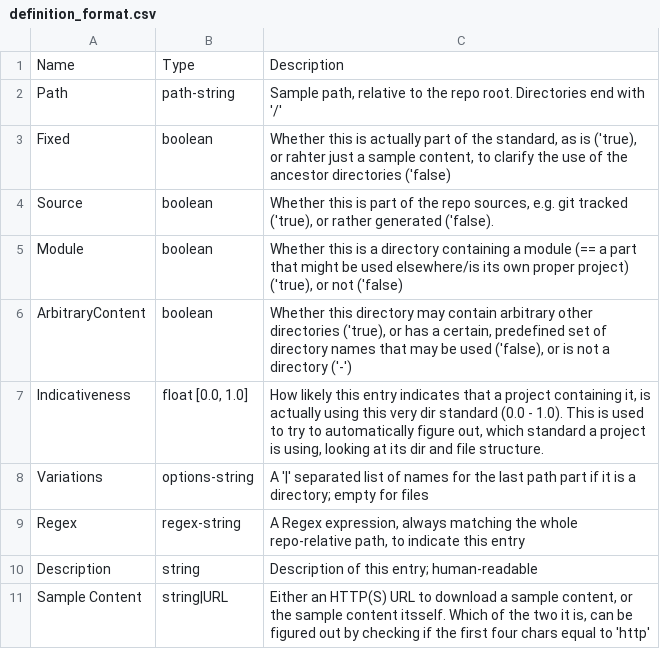
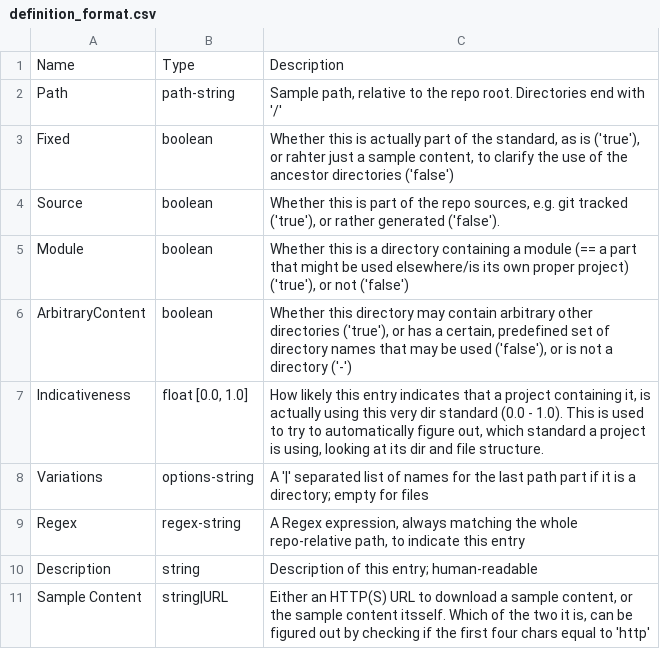
Before and after one commit to hoijui/osh-dir-std, a CSV file: definition_format.csv, drawn as a sheet.

Commit message:
definition-format: Fixes quotes

```diff
--- a/definition_format.csv
+++ b/definition_format.csv
@@ -2,6 +2,6 @@ Name,Type,Description
 Path,path-string,"Sample path, relative to the repo root. Directories end with '/'"
-Fixed,boolean,"Whether this is actually part of the standard, as is ('true), or rahter just a sample content, to clarify the use of the ancestor directories ('false)"
-Source,boolean,"Whether this is part of the repo sources, e.g. git tracked ('true), or rather generated ('false)."
-Module,boolean,"Whether this is a directory containing a module (== a part that might be used elsewhere/is its own proper project) ('true), or not ('false)"
-ArbitraryContent,boolean,"Whether this directory may contain arbitrary other directories ('true), or has a certain, predefined set of directory names that may be used ('false), or is not a directory ('-')"
+Fixed,boolean,"Whether this is actually part of the standard, as is ('true'), or rahter just a sample content, to clarify the use of the ancestor directories ('false')"
+Source,boolean,"Whether this is part of the repo sources, e.g. git tracked ('true'), or rather generated ('false')."
+Module,boolean,"Whether this is a directory containing a module (== a part that might be used elsewhere/is its own proper project) ('true'), or not ('false')"
+ArbitraryContent,boolean,"Whether this directory may contain arbitrary other directories ('true'), or has a certain, predefined set of directory names that may be used ('false'), or is not a directory ('-')"
 Indicativeness,"float [0.0, 1.0]","How likely this entry indicates that a project containing it, is actually using this very dir standard (0.0 - 1.0). This is used to try to automatically figure out, which standard a project is using, looking at its dir and file structure."
```
